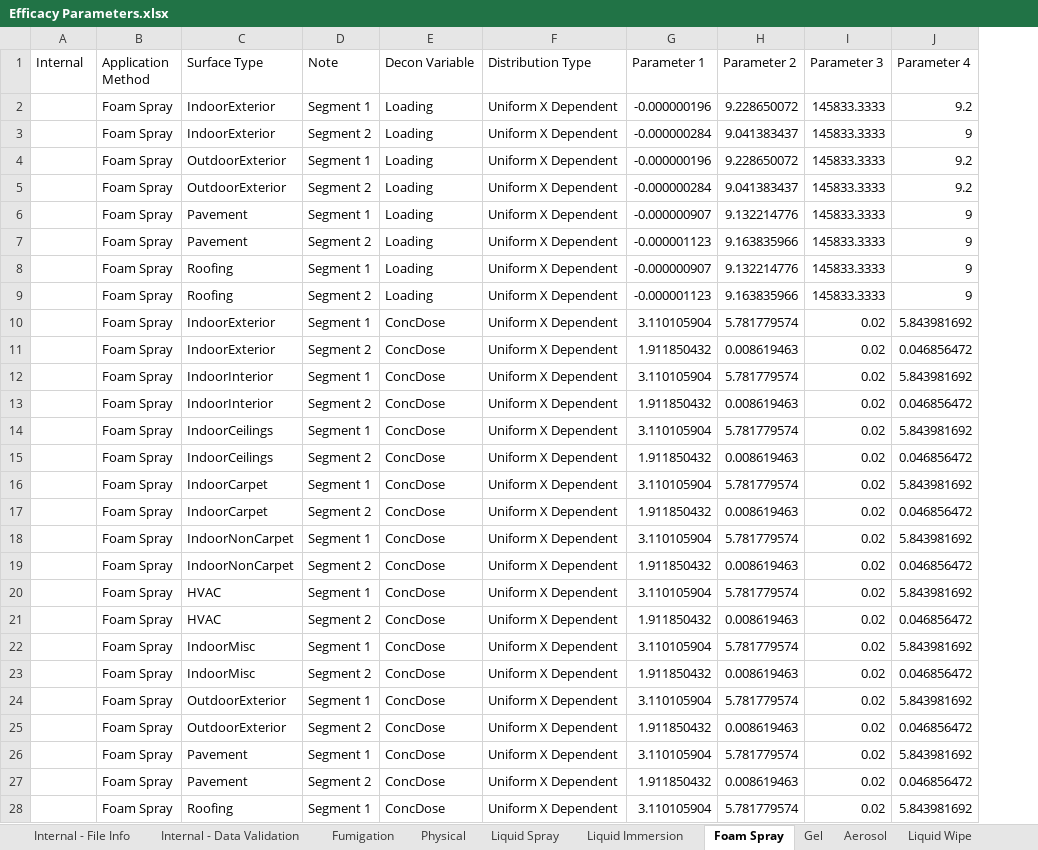
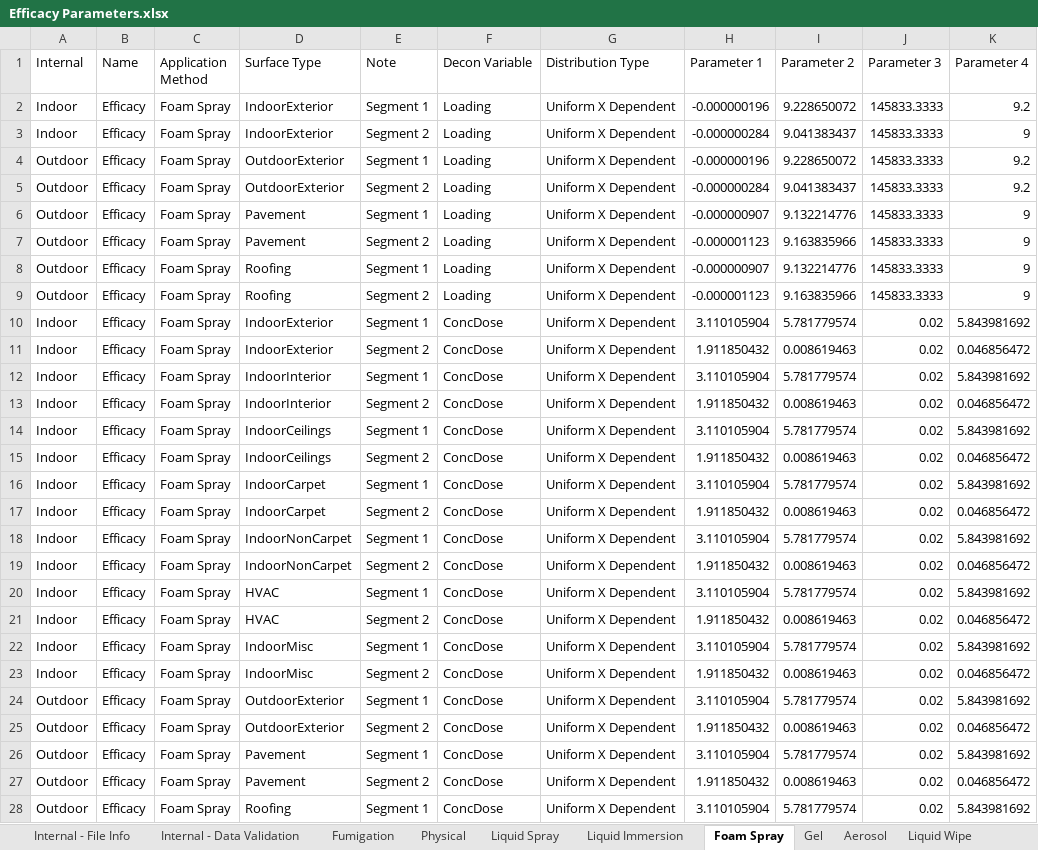
Before and after one commit to USEPA/EPADecon, an Excel workbook: InputFiles/Efficacy Parameters.xlsx, sheet Foam Spray, drawn as a sheet; only a part is shown; values as stored, in another font and other column widths than the file's, no borders; conditional formats and table styles not drawn; the diff covers the shown part only; the diff names each change by its address in the sheet, - before the commit and + after, or states it on an @@ line.

Commit message:
Added a name column and the scenario type to the internal column

```diff
--- a/InputFiles/Efficacy Parameters.xlsx (sheet Foam Spray)
+++ b/InputFiles/Efficacy Parameters.xlsx (sheet Foam Spray)
+column B (Name), rows 2-28: all Efficacy
-A2:A3 (Internal): (empty)
+A2:A3 (Internal): Indoor
-A4:A9 (Internal): (empty)
+A4:A9 (Internal): Outdoor
-A10:A23 (Internal): (empty)
+A10:A23 (Internal): Indoor
-A24:A28 (Internal): (empty)
+A24:A28 (Internal): Outdoor
```
Also changed, not shown: 125 edited cells elsewhere in this sheet, sheet Liquid Suspension, sheet Liquid Wipe, sheet Fumigation, sheet Liquid Immersion, sheet Physical, sheet Gel, 4 more sheets.
